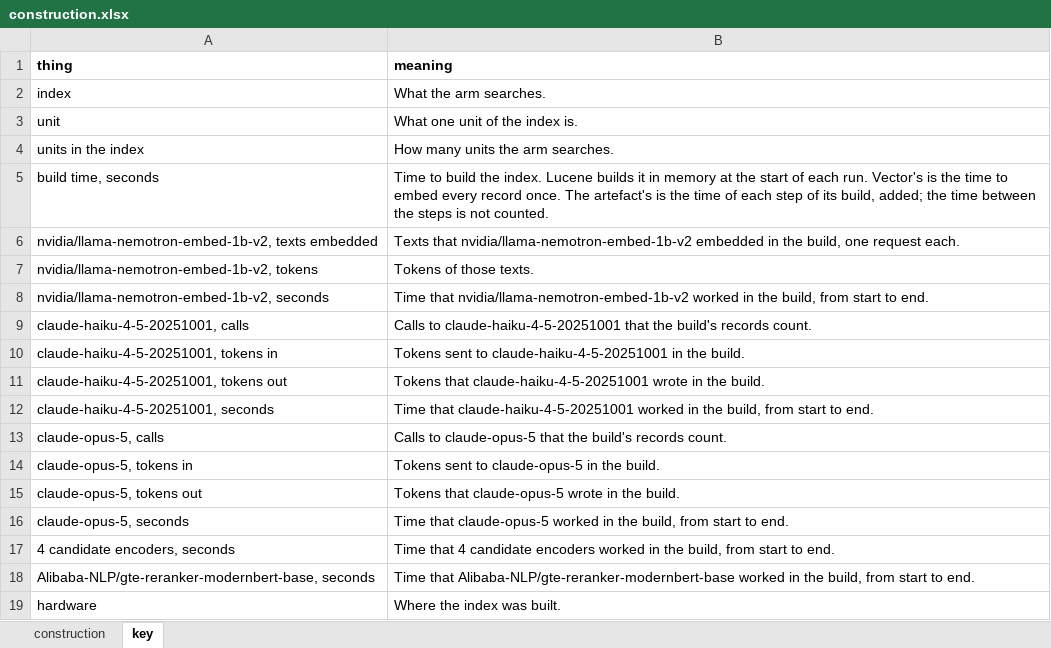
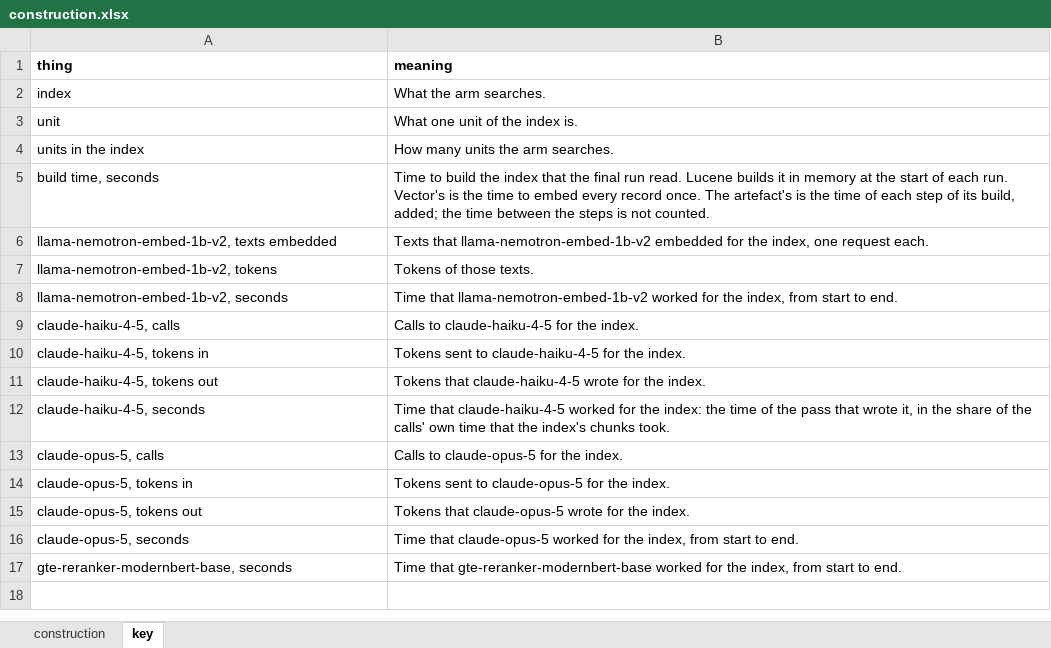
Before and after one commit to Objuret/GRAG-Job, an Excel workbook: finished_data/construction.xlsx, sheet key, drawn as a sheet; values as stored, in another font and other column widths than the file's, no borders; removed rows and columns are numbered as before the commit, all else as after; the diff names each change by its address in the sheet, - before the commit and + after, or states it on an @@ line.

Commit message:
the construction counts only what built the index the final runs read: Haiku's calls for the chunks in the graph with their share of the pass's time, the vectors, the Opus judgements the facet network learned from, the edge encoding and the steps with no model; the hardware row out; model names without publisher or snapshot date; CLAUDE.md: his words on it

```diff
--- a/finished_data/construction.xlsx (sheet key)
+++ b/finished_data/construction.xlsx (sheet key)
-B5 (meaning): …build the index. Lucene builds…
+B5 (meaning): …build the index that the final run read. Lucene builds…
-A6 (thing): nvidia/llama-nemotron-embed-1b-v2, texts embedded
+A6 (thing): llama-nemotron-embed-1b-v2, texts embedded
-B6 (meaning): Texts that nvidia/llama-nemotron-embed-1b-v2 embedded in the build, one request…
+B6 (meaning): Texts that llama-nemotron-embed-1b-v2 embedded for the index, one request…
-A7 (thing): nvidia/llama-nemotron-embed-1b-v2, tokens
+A7 (thing): llama-nemotron-embed-1b-v2, tokens
-A8 (thing): nvidia/llama-nemotron-embed-1b-v2, seconds
+A8 (thing): llama-nemotron-embed-1b-v2, seconds
-B8 (meaning): Time that nvidia/llama-nemotron-embed-1b-v2 worked in the build, from start…
+B8 (meaning): Time that llama-nemotron-embed-1b-v2 worked for the index, from start…
-row 9: claude-haiku-4-5-20251001, calls | Calls to claude-haiku-4-5-20251001 that the build's records count.
-row 10: claude-haiku-4-5-20251001, tokens in | Tokens sent to claude-haiku-4-5-20251001 in the build.
+row 9: claude-haiku-4-5, calls | Calls to claude-haiku-4-5 for the index.
+row 10: claude-haiku-4-5, tokens in | Tokens sent to claude-haiku-4-5 for the index.
-A11 (thing): claude-haiku-4-5-20251001, tokens out
+A11 (thing): claude-haiku-4-5, tokens out
-B11 (meaning): Tokens that claude-haiku-4-5-20251001 wrote in the build.
+B11 (meaning): Tokens that claude-haiku-4-5 wrote for the index.
-row 12: claude-haiku-4-5-20251001, seconds | Time that claude-haiku-4-5-20251001 worked in the build, from start to end.
+row 12: claude-haiku-4-5, seconds | Time that claude-haiku-4-5 worked for the index: the time of the pass that wrote it, in the share of the calls' own time that the index's chunks took.
-B13 (meaning): …to claude-opus-5 that the build's records count.
+B13 (meaning): …to claude-opus-5 for the index.
-B14 (meaning): Tokens sent to claude-opus-5 in the build.
+B14 (meaning): Tokens sent to claude-opus-5 for the index.
-B15 (meaning): …claude-opus-5 wrote in the build.
+B15 (meaning): …claude-opus-5 wrote for the index.
-B16 (meaning): …claude-opus-5 worked in the build, from start…
+B16 (meaning): …claude-opus-5 worked for the index, from start…
-row 17: 4 candidate encoders, seconds | Time that 4 candidate encoders worked in the build, from start to end.
-row 18: Alibaba-NLP/gte-reranker-modernbert-base, seconds | Time that Alibaba-NLP/gte-reranker-modernbert-base worked in the build, from start to end.
-row 19: hardware | Where the index was built.
+row 17: gte-reranker-modernbert-base, seconds | Time that gte-reranker-modernbert-base worked for the index, from start to end.
```
Also changed, not shown: sheet construction, finished_data/artefact_runs.xlsx, finished_data/lucene_runs.xlsx, 11 other files.
